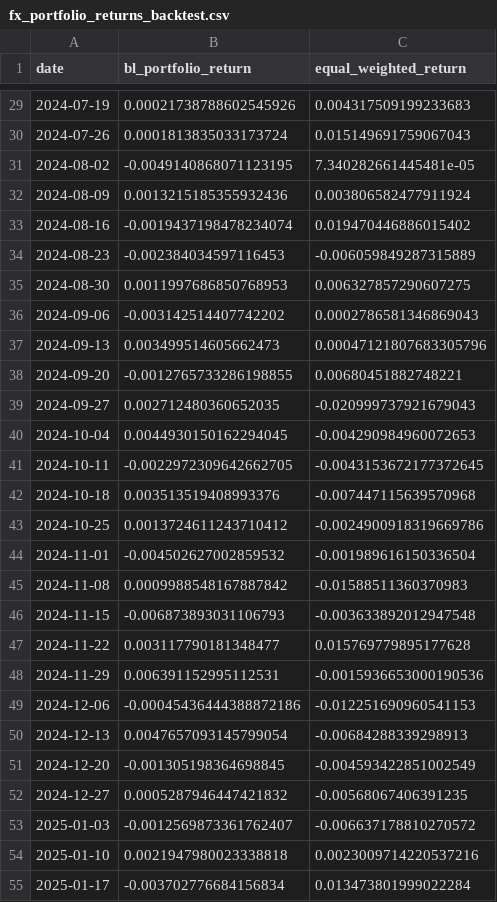
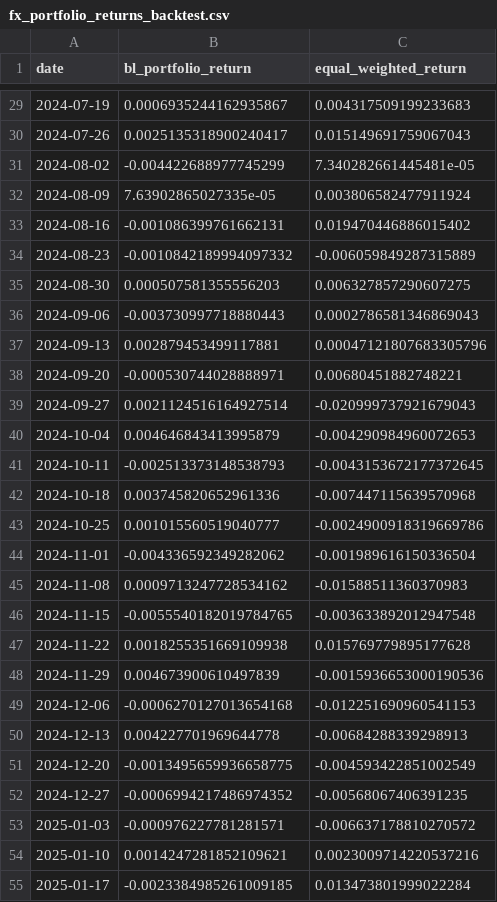
Before and after one commit to conquerv0/PortfolioAgent, a CSV file: data/evaluation/fx_portfolio_returns_backtest.csv, drawn as a sheet; only a part is shown, gaps mark what is left out; the diff covers the shown part only.

```diff
--- a/data/evaluation/fx_portfolio_returns_backtest.csv
+++ b/data/evaluation/fx_portfolio_returns_backtest.csv
@@ -29,27 +29,27 @@ date,bl_portfolio_return,equal_weighted_return
-2024-07-19,0.00021738788602545926,0.004317509199233683
-2024-07-26,0.0001813835033173724,0.015149691759067043
-2024-08-02,-0.0049140868071123195,7.340282661445481e-05
-2024-08-09,0.0013215185355932436,0.003806582477911924
-2024-08-16,-0.0019437198478234074,0.019470446886015402
-2024-08-23,-0.002384034597116453,-0.006059849287315889
-2024-08-30,0.0011997686850768953,0.006327857290607275
-2024-09-06,-0.003142514407742202,0.0002786581346869043
-2024-09-13,0.003499514605662473,0.00047121807683305796
-2024-09-20,-0.0012765733286198855,0.00680451882748221
-2024-09-27,0.002712480360652035,-0.020999737921679043
-2024-10-04,0.0044930150162294045,-0.004290984960072653
-2024-10-11,-0.0022972309642662705,-0.0043153672177372645
-2024-10-18,0.003513519408993376,-0.007447115639570968
-2024-10-25,0.0013724611243710412,-0.0024900918319669786
-2024-11-01,-0.004502627002859532,-0.001989616150336504
-2024-11-08,0.0009988548167887842,-0.01588511360370983
-2024-11-15,-0.006873893031106793,-0.003633892012947548
-2024-11-22,0.003117790181348477,0.015769779895177628
-2024-11-29,0.006391152995112531,-0.0015936653000190536
-2024-12-06,-0.00045436444388872186,-0.012251690960541153
-2024-12-13,0.0047657093145799054,-0.00684288339298913
-2024-12-20,-0.001305198364698845,-0.004593422851002549
-2024-12-27,0.0005287946447421832,-0.00568067406391235
-2025-01-03,-0.0012569873361762407,-0.006637178810270572
-2025-01-10,0.0021947980023338818,0.0023009714220537216
-2025-01-17,-0.003702776684156834,0.013473801999022284
+2024-07-19,0.0006935244162935867,0.004317509199233683
+2024-07-26,0.0025135318900240417,0.015149691759067043
+2024-08-02,-0.004422688977745299,7.340282661445481e-05
+2024-08-09,7.63902865027335e-05,0.003806582477911924
+2024-08-16,-0.001086399761662131,0.019470446886015402
+2024-08-23,-0.0010842189994097332,-0.006059849287315889
+2024-08-30,0.000507581355556203,0.006327857290607275
+2024-09-06,-0.003730997718880443,0.0002786581346869043
+2024-09-13,0.002879453499117881,0.00047121807683305796
+2024-09-20,-0.000530744028888971,0.00680451882748221
+2024-09-27,0.0021124516164927514,-0.020999737921679043
+2024-10-04,0.004646843413995879,-0.004290984960072653
+2024-10-11,-0.002513373148538793,-0.0043153672177372645
+2024-10-18,0.003745820652961336,-0.007447115639570968
+2024-10-25,0.001015560519040777,-0.0024900918319669786
+2024-11-01,-0.004336592349282062,-0.001989616150336504
+2024-11-08,0.0009713247728534162,-0.01588511360370983
+2024-11-15,-0.0055540182019784765,-0.003633892012947548
+2024-11-22,0.0018255351669109938,0.015769779895177628
+2024-11-29,0.004673900610497839,-0.0015936653000190536
+2024-12-06,-0.0006270127013654168,-0.012251690960541153
+2024-12-13,0.004227701969644778,-0.00684288339298913
+2024-12-20,-0.0013495659936658775,-0.004593422851002549
+2024-12-27,-0.0006994217486974352,-0.00568067406391235
+2025-01-03,-0.000976227781281571,-0.006637178810270572
+2025-01-10,0.0014247281852109621,0.0023009714220537216
+2025-01-17,-0.0023384985261009185,0.013473801999022284
```
Also changed, not shown: 36 edited cells elsewhere in this file, 13 other files.
